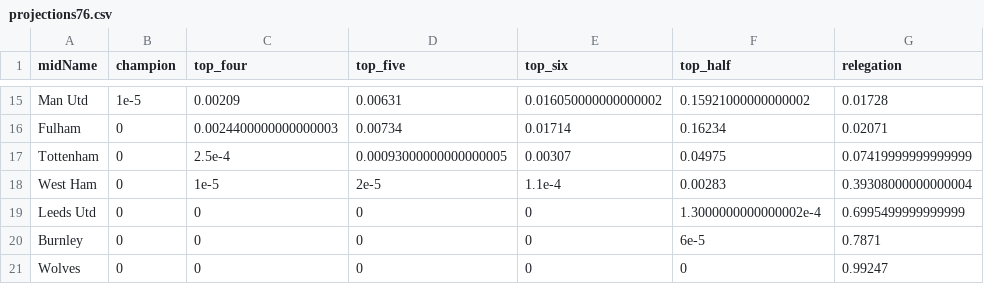
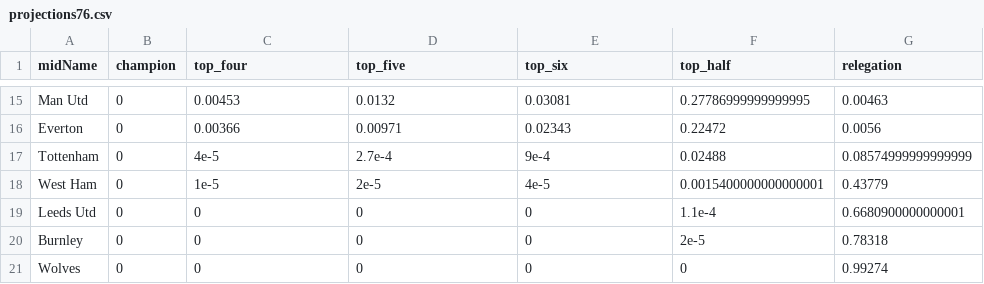
Before and after one commit to p0bs/PL-scan, a CSV file: projections76.csv, drawn as a sheet; only a part is shown, gaps mark what is left out; removed rows and columns are numbered as before the commit, all else as after; the diff covers the shown part only; the diff names each change by its address in the sheet, - before the commit and + after, or states it on an @@ line.

```diff
--- a/projections76.csv
+++ b/projections76.csv
-B15 (champion): 1e-5
+B15 (champion): 0
-C15 (top_four): 0.00209
+C15 (top_four): 0.00453
-D15 (top_five): 0.00631
+D15 (top_five): 0.0132
-E15 (top_six): 0.016050000000000002
+E15 (top_six): 0.03081
-F15 (top_half): 0.15921000000000002
+F15 (top_half): 0.27786999999999995
-G15 (relegation): 0.01728
+G15 (relegation): 0.00463
-row 16: Fulham | 0 | 0.0024400000000000003 | 0.00734 | 0.01714 | 0.16234 | 0.02071
+row 16: Everton | 0 | 0.00366 | 0.00971 | 0.02343 | 0.22472 | 0.0056
-C17 (top_four): 2.5e-4
+C17 (top_four): 4e-5
-D17 (top_five): 0.00093000000000000005
+D17 (top_five): 2.7e-4
-E17 (top_six): 0.00307
+E17 (top_six): 9e-4
-F17 (top_half): 0.04975
+F17 (top_half): 0.02488
-G17 (relegation): 0.07419999999999999
+G17 (relegation): 0.08574999999999999
-E18 (top_six): 1.1e-4
+E18 (top_six): 4e-5
-F18 (top_half): 0.00283
+F18 (top_half): 0.0015400000000000001
-G18 (relegation): 0.39308000000000004
+G18 (relegation): 0.43779
-F19 (top_half): 1.3000000000000002e-4
+F19 (top_half): 1.1e-4
-G19 (relegation): 0.6995499999999999
+G19 (relegation): 0.6680900000000001
-F20 (top_half): 6e-5
+F20 (top_half): 2e-5
-G20 (relegation): 0.7871
+G20 (relegation): 0.78318
-G21 (relegation): 0.99247
+G21 (relegation): 0.99274
```
Also changed, not shown: 3 added rows, 3 removed rows and 55 edited cells elsewhere in this file, log.csv, projections19.csv, 3 other files.
